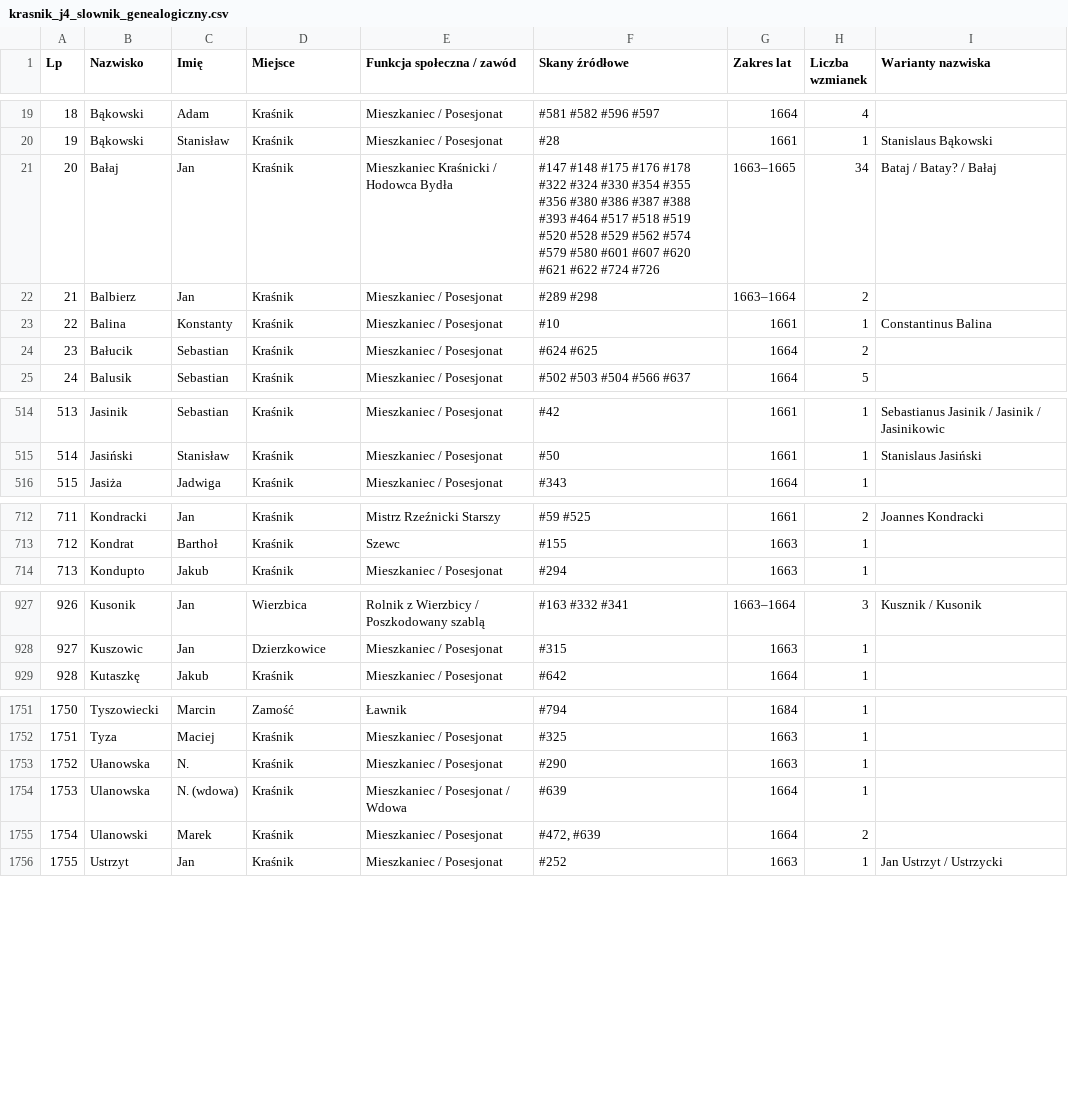
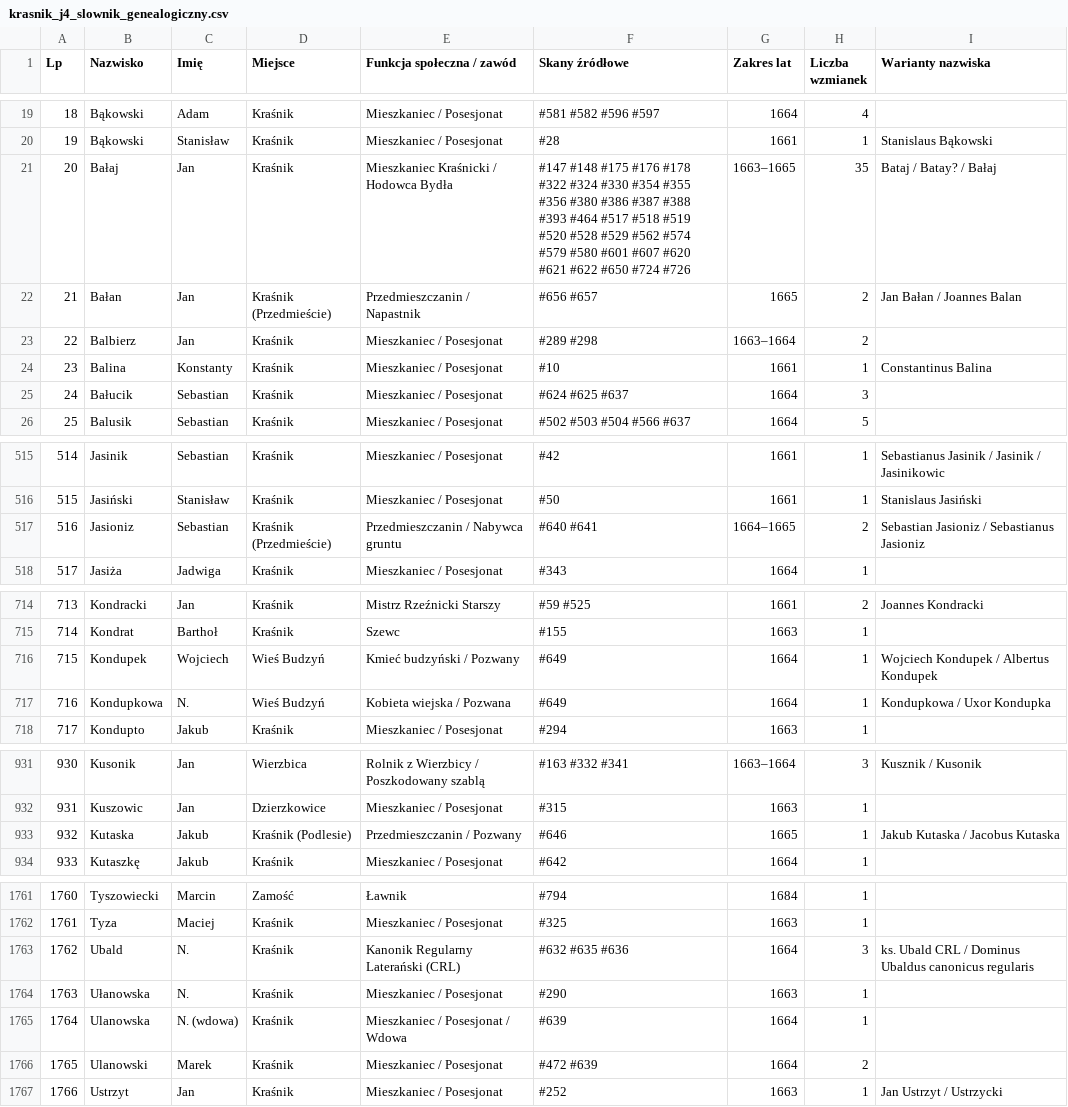
Before and after one commit to Uriel9191/Gen, a CSV file: krasnik_j4_slownik_genealogiczny.csv, drawn as a sheet; only a part is shown, gaps mark what is left out; addresses are those after the commit; the diff covers the shown part only; the diff names each change by its address in the sheet, - before the commit and + after, or states it on an @@ line.

Commit message:
Wdrożenie Partii 22 (skany 631-660) Jednostki 04: 30 pełnych transkrypcji dyplomatycznych, konsolidacja tożsamości i 11 nowych profili (2026 łącznie, 0 duplikatów - Wariant 2), Karty Analityczne 89-92, Rozdział 29 monografii

```diff
--- a/krasnik_j4_slownik_genealogiczny.csv
+++ b/krasnik_j4_slownik_genealogiczny.csv
-F21 (Skany źródłowe): …#621 #622 #724 #726
+F21 (Skany źródłowe): …#621 #622 #650 #724 #726
-H21 (Liczba wzmianek): 34
+H21 (Liczba wzmianek): 35
+row 22: 21 | Bałan | Jan | Kraśnik (Przedmieście) | Przedmieszczanin / Napastnik | #656 #657 | 1665 | 2 | Jan Bałan / Joannes Balan
@@ column A (Lp) renumbered from row 23 down @@
-F25 (Skany źródłowe): #624 #625
+F25 (Skany źródłowe): #624 #625 #637
-H25 (Liczba wzmianek): 2
+H25 (Liczba wzmianek): 3
+row 517: 516 | Jasioniz | Sebastian | Kraśnik (Przedmieście) | Przedmieszczanin / Nabywca gruntu | #640 #641 | 1664–1665 | 2 | Sebastian Jasioniz / Sebastianus Jasioniz
+row 716: 715 | Kondupek | Wojciech | Wieś Budzyń | Kmieć budzyński / Pozwany | #649 | 1664 | 1 | Wojciech Kondupek / Albertus Kondupek
+row 717: 716 | Kondupkowa | N. | Wieś Budzyń | Kobieta wiejska / Pozwana | #649 | 1664 | 1 | Kondupkowa / Uxor Kondupka
+row 933: 932 | Kutaska | Jakub | Kraśnik (Podlesie) | Przedmieszczanin / Pozwany | #646 | 1665 | 1 | Jakub Kutaska / Jacobus Kutaska
+row 1763: 1762 | Ubald | N. | Kraśnik | Kanonik Regularny Laterański (CRL) | #632 #635 #636 | 1664 | 3 | ks. Ubald CRL / Dominus Ubaldus canonicus regularis
-F1766 (Skany źródłowe): #472, #639
+F1766 (Skany źródłowe): #472 #639
```
Also changed, not shown: 5 added rows and 79 edited cells elsewhere in this file, 1 other file.
